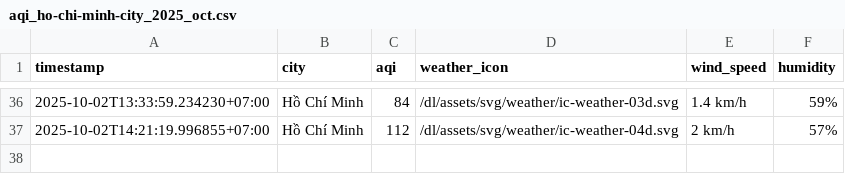
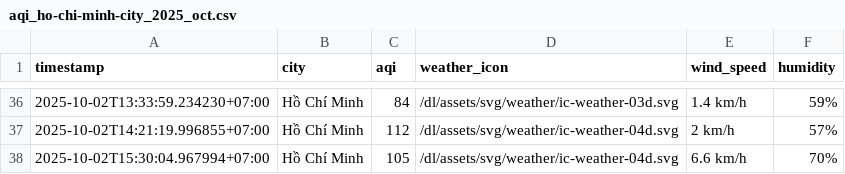
Before and after one commit to HiAmNear/iqair-crawling, a CSV file: result/ho-chi-minh-city/aqi_ho-chi-minh-city_2025_oct.csv, drawn as a sheet; only a part is shown, gaps mark what is left out.

```diff
--- a/result/ho-chi-minh-city/aqi_ho-chi-minh-city_2025_oct.csv
+++ b/result/ho-chi-minh-city/aqi_ho-chi-minh-city_2025_oct.csv
@@ -37 +37,2 @@ timestamp,city,aqi,weather_icon,wind_speed,humidity
 2025-10-02T14:21:19.996855+07:00,Hồ Chí Minh,112,/dl/assets/svg/weather/ic-weather-04d.svg,2 km/h,57%
+2025-10-02T15:30:04.967994+07:00,Hồ Chí Minh,105,/dl/assets/svg/weather/ic-weather-04d.svg,6.6 km/h,70%
```
Also changed, not shown: result/can-tho/aqi_can-tho_2025_oct.csv, result/da-nang/aqi_da-nang_2025_oct.csv, 4 other files.
